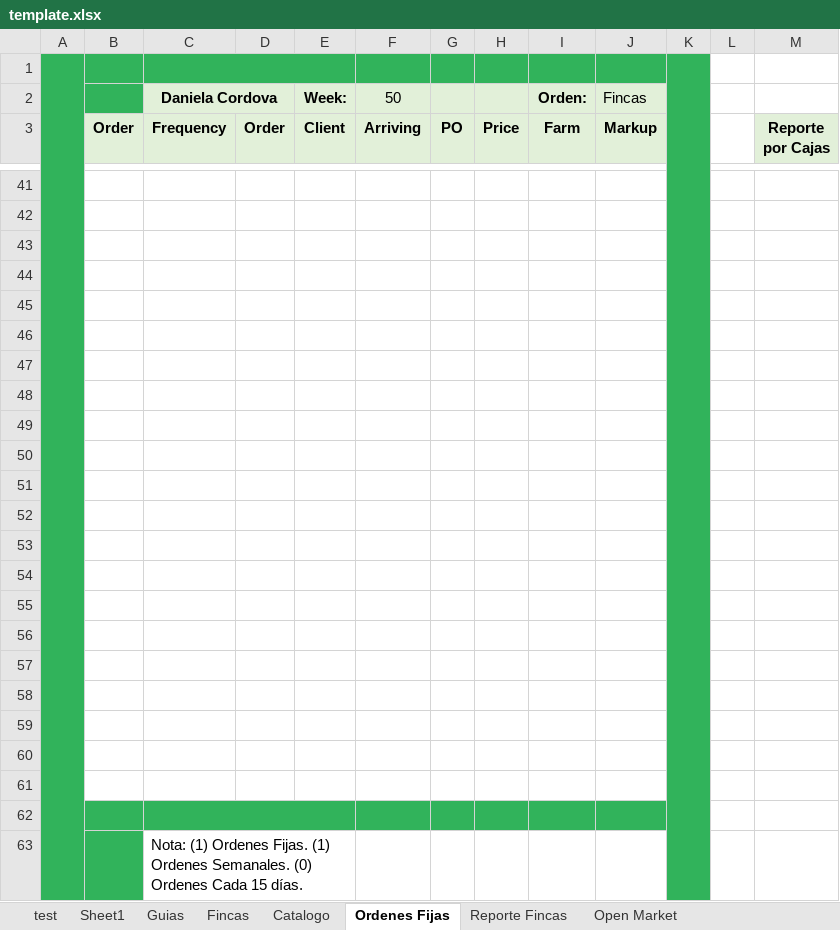
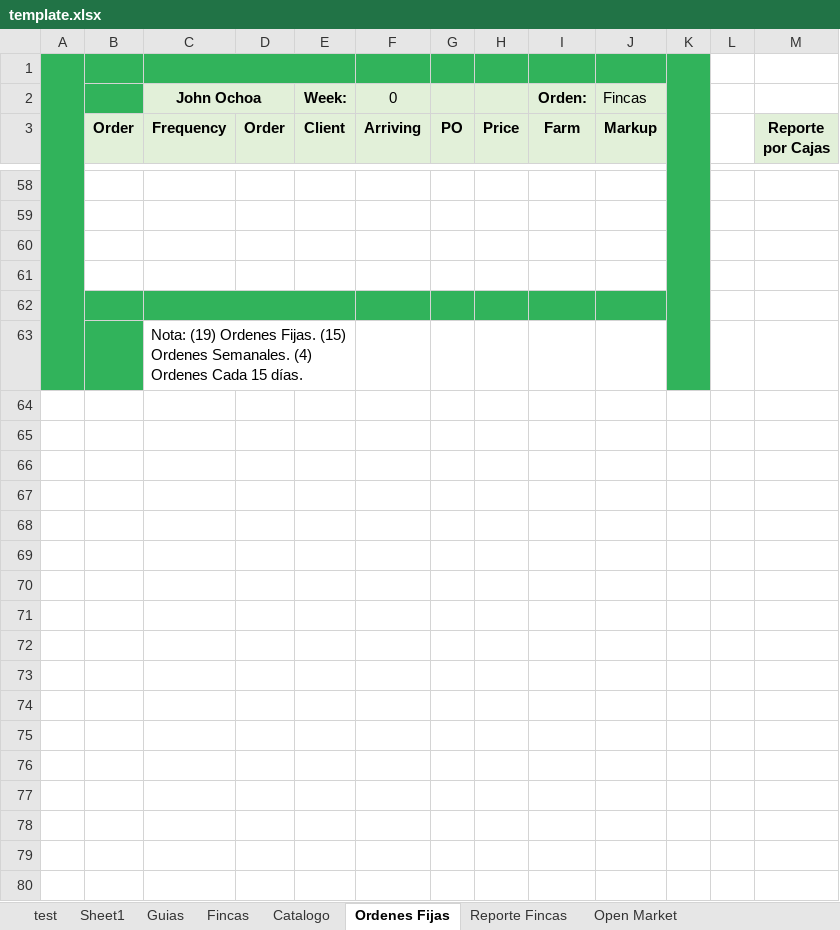
Before and after one commit to eltorga/cosmos, an Excel workbook: aumento/template.xlsx, sheet Ordenes Fijas, drawn as a sheet; only a part is shown, gaps mark what is left out; values as stored, in another font and other column widths than the file's, no borders; conditional formats not drawn; removed rows and columns are numbered as before the commit, all else as after; the diff covers the shown part only; the diff names each change by its address in the sheet, - before the commit and + after, or states it on an @@ line.

```diff
--- a/aumento/template.xlsx (sheet Ordenes Fijas)
+++ b/aumento/template.xlsx (sheet Ordenes Fijas)
-C2 (Frequency): Daniela Cordova
+C2 (Frequency): John Ochoa
-F2 (Arriving): 50
+F2 (Arriving): 0
-B62:J62 fill: none
+B62:J62 fill: #31B35B
+C62:E62 merged
-row 46: (empty)
-row 47: (empty)
-row 48: (empty)
-row 49: (empty)
-row 50: (empty)
-row 51: (empty)
-row 52: (empty)
-row 53: (empty)
-row 54: (empty)
-row 55: (empty)
-row 56: (empty)
-row 57: (empty)
-row 58: (empty)
-row 59: (empty)
-row 60: (empty)
-row 61: (empty)
-row 62: (empty)
-C63 (Frequency): Nota: (1) Ordenes Fijas. (1) Ordenes Semanales. (0) Ordenes Cada…
+C63 (Frequency): Nota: (19) Ordenes Fijas. (15) Ordenes Semanales. (4) Ordenes Cada…
```
Also changed, not shown: 20 added rows and 3 removed rows elsewhere in this sheet, sheet test, sheet Catalogo, sheet Open Market, sheet Reporte Fincas, sheet Guias, formulas that keep their value.
